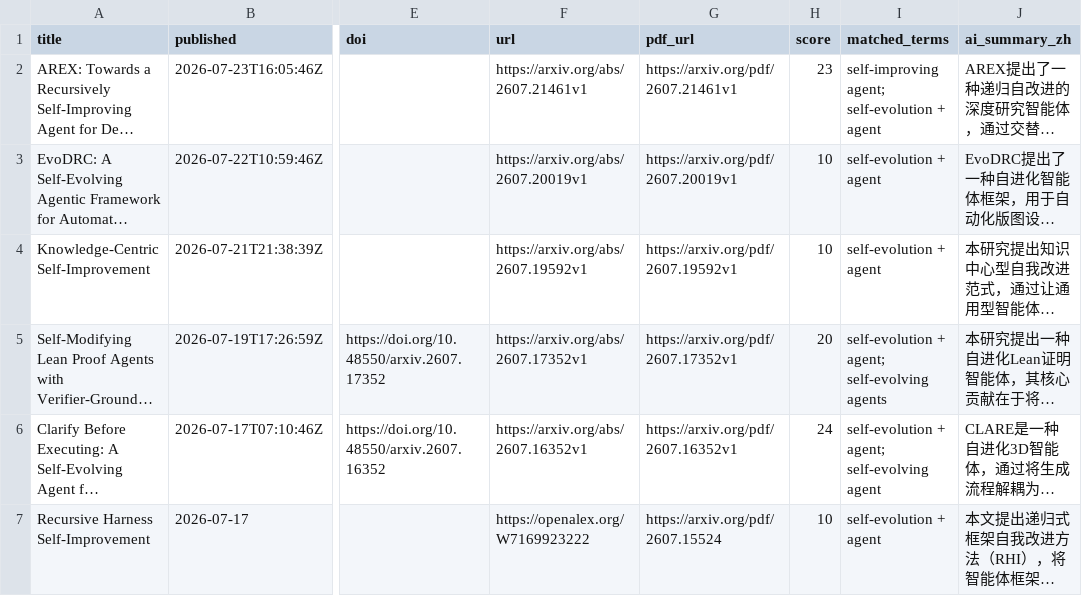
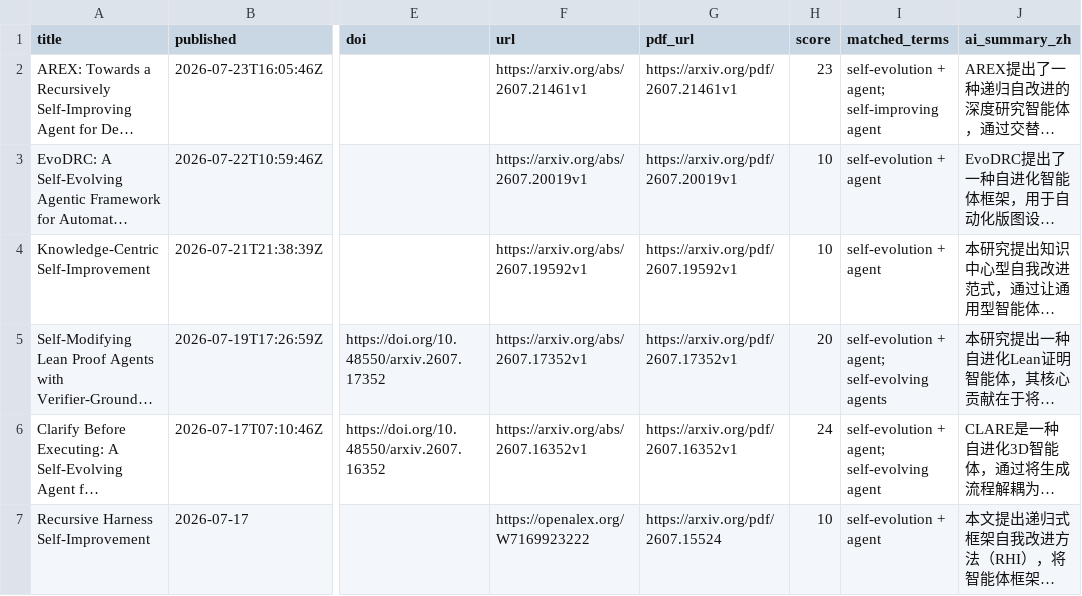
Before and after one commit to HexWillAppear/bim-ifc-paper-radar, a CSV file: data/self-evolving-agent/papers.csv, drawn as a sheet; only a part is shown, gaps mark what is left out; long unchanged cells end in …; the diff covers the shown part only; the diff names each change by its address in the sheet, - before the commit and + after, or states it on an @@ line.

```diff
--- a/data/self-evolving-agent/papers.csv
+++ b/data/self-evolving-agent/papers.csv
-I2 (matched_terms): self-improving agent; self-evolution + agent
+I2 (matched_terms): self-evolution + agent; self-improving agent
```
Also changed, not shown: 1 added row elsewhere in this file, data/hypergraph-rag/papers.csv, data/papers.csv, 6 other files.
